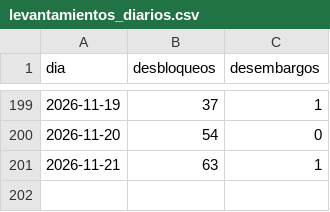
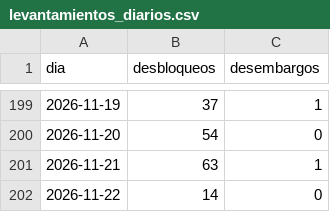
Before and after one commit to ando0426/Medidas-Cautelares, a CSV file: data/levantamientos_diarios.csv, drawn as a sheet; only a part is shown, gaps mark what is left out; the diff names each change by its address in the sheet, - before the commit and + after, or states it on an @@ line.

```diff
--- a/data/levantamientos_diarios.csv
+++ b/data/levantamientos_diarios.csv
+row 202: 2026-11-22 | 14 | 0
```
Also changed, not shown: data/estado_medidas.csv, data/levantamientos_causal_mes.csv, 2 other files.
